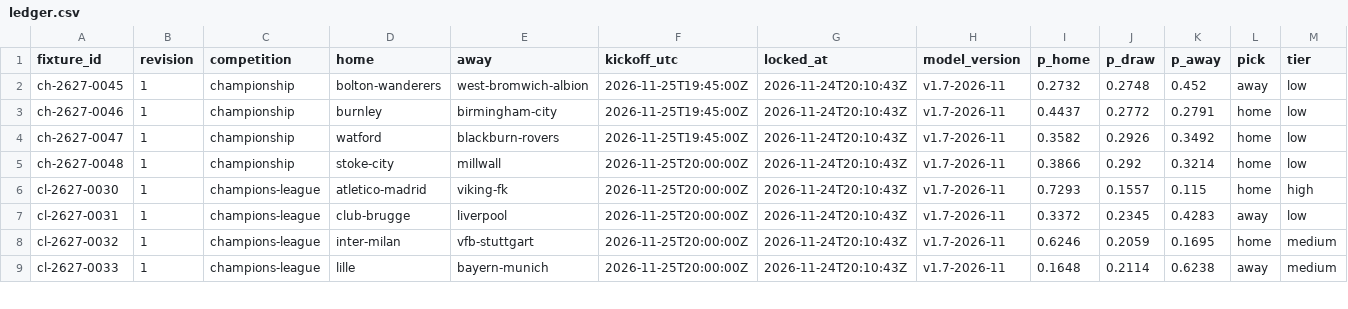
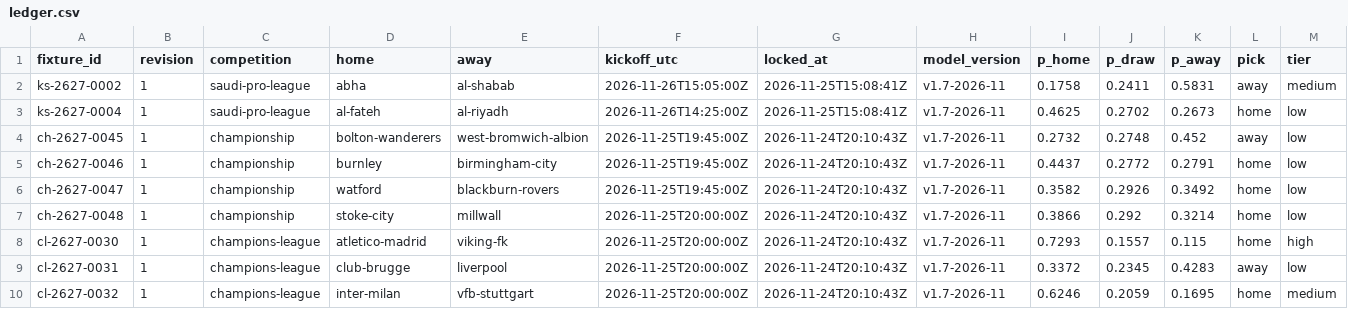
Before and after one commit to thetouchlineatlas-com/ledger, a CSV file: ledger.csv, drawn as a sheet; only a part is shown; the shorter side is filled out with more unchanged rows; rows hold the shown columns only; the diff names each change by its address in the sheet, - before the commit and + after, or states it on an @@ line.

Commit message:
Ledger 2026-11-25T15:08:47Z

```diff
--- a/ledger.csv
+++ b/ledger.csv
+row 2: ks-2627-0002 | 1 | saudi-pro-league | abha | al-shabab | 2026-11-26T15:05:00Z | 2026-11-25T15:08:41Z | v1.7-2026-11 | 0.1758 | 0.2411 | 0.5831 | away | medium
+row 3: ks-2627-0004 | 1 | saudi-pro-league | al-fateh | al-riyadh | 2026-11-26T14:25:00Z | 2026-11-25T15:08:41Z | v1.7-2026-11 | 0.4625 | 0.2702 | 0.2673 | home | low
```
Also changed, not shown: 4 other files.
